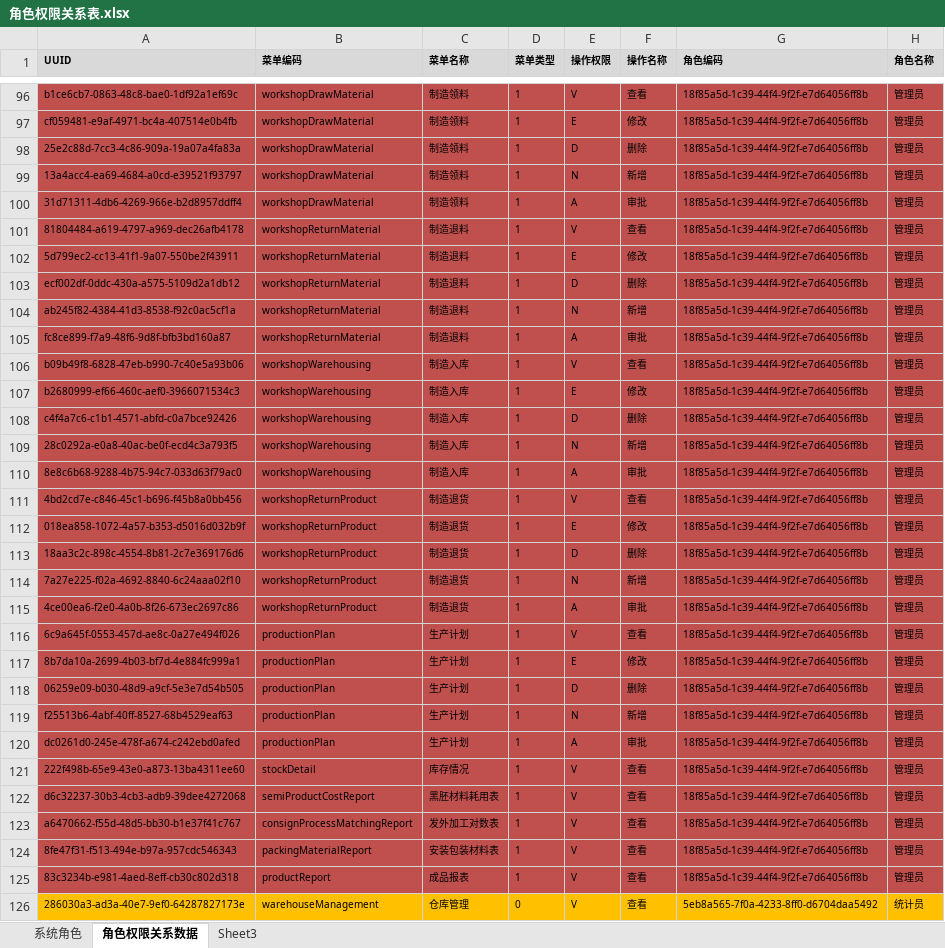
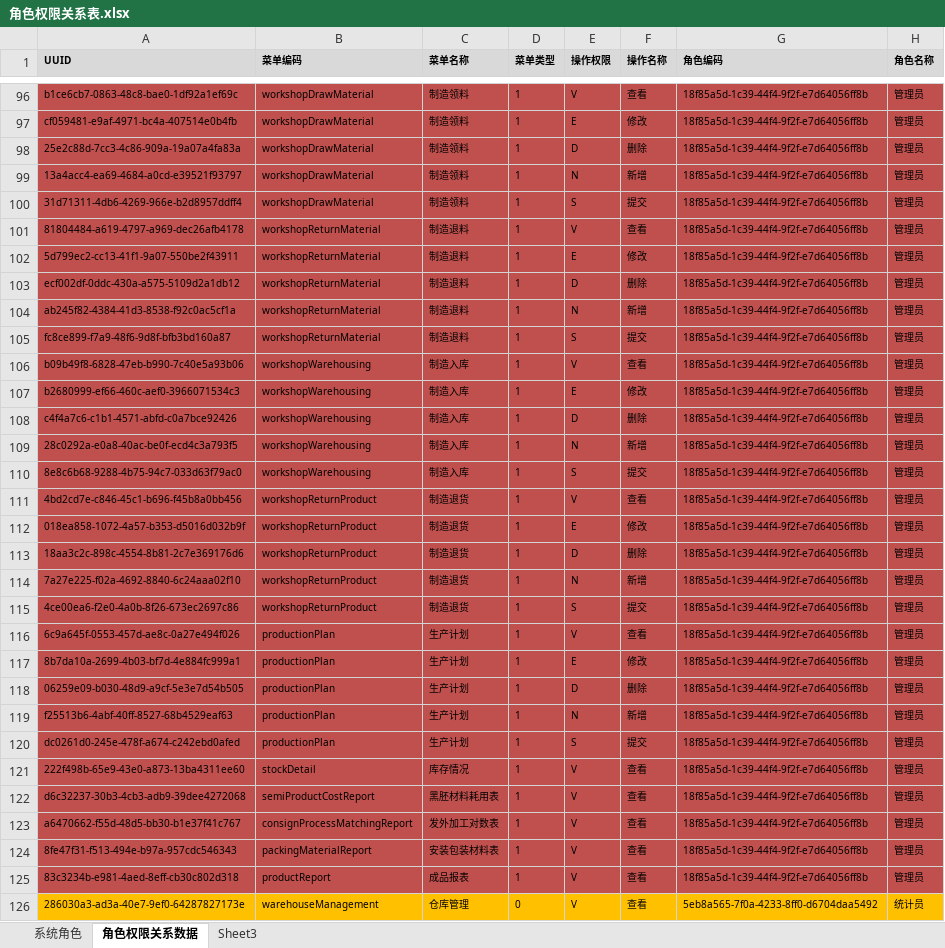
Before and after one commit to ZhangUranus/partner-fq, an Excel workbook: hot-deploy/partner/document/角色权限关系表.xlsx, sheet 角色权限关系数据, drawn as a sheet; only a part is shown, gaps mark what is left out; values as stored, in another font and other column widths than the file's, no borders; the diff covers the shown part only; the diff names each change by its address in the sheet, - before the commit and + after, or states it on an @@ line.

```diff
--- a/hot-deploy/partner/document/角色权限关系表.xlsx (sheet 角色权限关系数据)
+++ b/hot-deploy/partner/document/角色权限关系表.xlsx (sheet 角色权限关系数据)
-E100 (操作权限): A
+E100 (操作权限): S
-F100 (操作名称): 审批
+F100 (操作名称): 提交
-E105 (操作权限): A
+E105 (操作权限): S
-F105 (操作名称): 审批
+F105 (操作名称): 提交
-E110 (操作权限): A
+E110 (操作权限): S
-F110 (操作名称): 审批
+F110 (操作名称): 提交
-E115 (操作权限): A
+E115 (操作权限): S
-F115 (操作名称): 审批
+F115 (操作名称): 提交
-E120 (操作权限): A
+E120 (操作权限): S
-F120 (操作名称): 审批
+F120 (操作名称): 提交
```
Also changed, not shown: 12 edited cells and cell formats elsewhere in this sheet.
